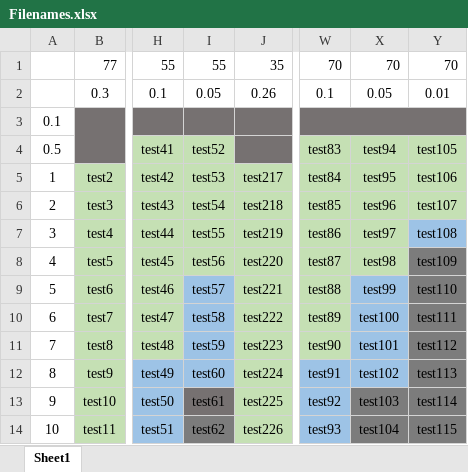
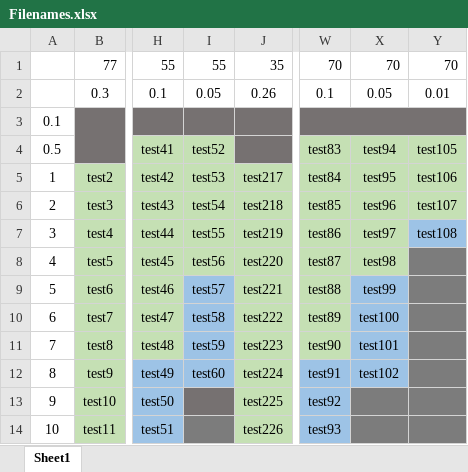
Before and after one commit to nicobautista/Slosh2022, an Excel workbook: Filenames.xlsx, sheet Sheet1, drawn as a sheet; only a part is shown, gaps mark what is left out; values as stored, in another font and other column widths than the file's, no borders; the diff names each change by its address in the sheet, - before the commit and + after, or states it on an @@ line.

```diff
--- a/Filenames.xlsx (sheet Sheet1)
+++ b/Filenames.xlsx (sheet Sheet1)
-Y8: test109
+Y8: (empty)
-Y9: test110
+Y9: (empty)
-Y10: test111
+Y10: (empty)
-Y11: test112
+Y11: (empty)
-Y12: test113
+Y12: (empty)
-I13: test61
+I13: (empty)
-X13: test103
+X13: (empty)
-Y13: test114
+Y13: (empty)
-I14: test62
+I14: (empty)
-X14: test104
+X14: (empty)
-Y14: test115
+Y14: (empty)
```
Also changed, not shown: 7 other files.
